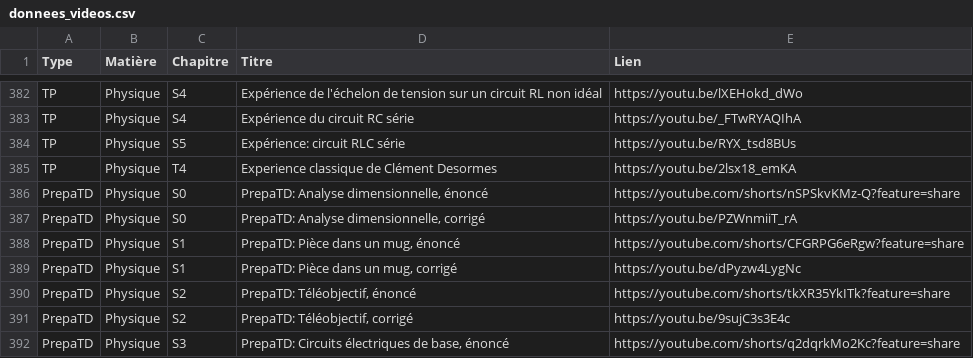
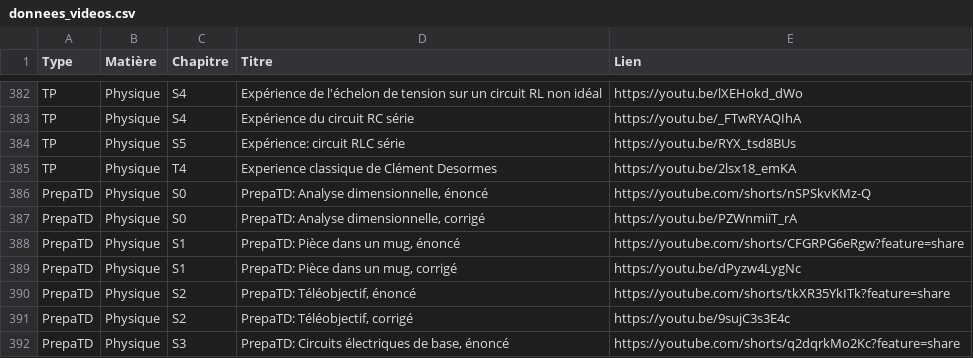
Before and after one commit to jjfPCSI1/CPGE-Kleber, a CSV file: donnees_videos.csv, drawn as a sheet; only a part is shown, gaps mark what is left out.

Commit message:
:bug: Test inclusion short

```diff
--- a/donnees_videos.csv
+++ b/donnees_videos.csv
@@ -385,3 +385,3 @@ TP;Physique;S5;Expérience: circuit RLC série;https://youtu.be/RYX_tsd8BUs
 TP;Physique;T4;Experience classique de Clément Desormes;https://youtu.be/2lsx18_emKA
-PrepaTD;Physique;S0;PrepaTD: Analyse dimensionnelle, énoncé;https://youtube.com/shorts/nSPSkvKMz-Q?feature=share
+PrepaTD;Physique;S0;PrepaTD: Analyse dimensionnelle, énoncé;https://youtube.com/shorts/nSPSkvKMz-Q
 PrepaTD;Physique;S0;PrepaTD: Analyse dimensionnelle, corrigé;https://youtu.be/PZWnmiiT_rA
```
Also changed, not shown: 2 other files.
